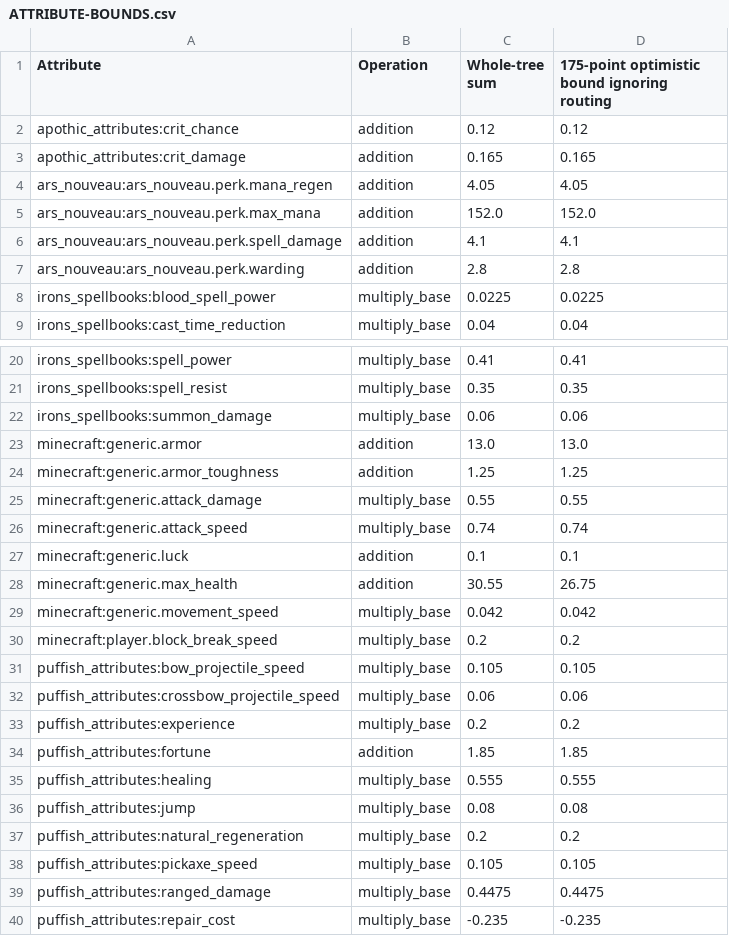
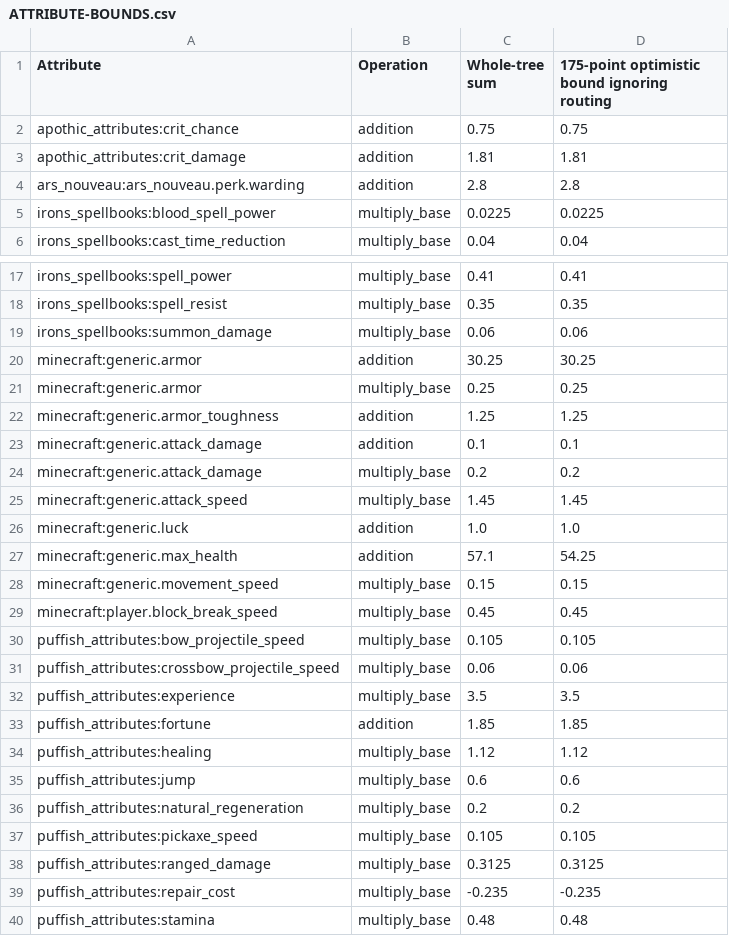
Before and after one commit to Mikaaah/TNK-Progression, a CSV file: skilltree/rebuilt588/ATTRIBUTE-BOUNDS.csv, drawn as a sheet; only a part is shown, gaps mark what is left out; the shorter side is filled out with more unchanged rows.

Commit message:
Refine skilltree tooltips, restore source values and add unified mana progression and mastery titles

```diff
--- a/skilltree/rebuilt588/ATTRIBUTE-BOUNDS.csv
+++ b/skilltree/rebuilt588/ATTRIBUTE-BOUNDS.csv
@@ -1,7 +1,4 @@
 Attribute,Operation,Whole-tree sum,175-point optimistic bound ignoring routing
-apothic_attributes:crit_chance,addition,0.12,0.12
-apothic_attributes:crit_damage,addition,0.165,0.165
-ars_nouveau:ars_nouveau.perk.mana_regen,addition,4.05,4.05
-ars_nouveau:ars_nouveau.perk.max_mana,addition,152.0,152.0
-ars_nouveau:ars_nouveau.perk.spell_damage,addition,4.1,4.1
+apothic_attributes:crit_chance,addition,0.75,0.75
+apothic_attributes:crit_damage,addition,1.81,1.81
 ars_nouveau:ars_nouveau.perk.warding,addition,2.8,2.8
@@ -22,19 +19,21 @@ irons_spellbooks:spell_resist,multiply_base,0.35,0.35
 irons_spellbooks:summon_damage,multiply_base,0.06,0.06
-minecraft:generic.armor,addition,13.0,13.0
+minecraft:generic.armor,addition,30.25,30.25
+minecraft:generic.armor,multiply_base,0.25,0.25
 minecraft:generic.armor_toughness,addition,1.25,1.25
-minecraft:generic.attack_damage,multiply_base,0.55,0.55
-minecraft:generic.attack_speed,multiply_base,0.74,0.74
-minecraft:generic.luck,addition,0.1,0.1
-minecraft:generic.max_health,addition,30.55,26.75
-minecraft:generic.movement_speed,multiply_base,0.042,0.042
-minecraft:player.block_break_speed,multiply_base,0.2,0.2
+minecraft:generic.attack_damage,addition,0.1,0.1
+minecraft:generic.attack_damage,multiply_base,0.2,0.2
+minecraft:generic.attack_speed,multiply_base,1.45,1.45
+minecraft:generic.luck,addition,1.0,1.0
+minecraft:generic.max_health,addition,57.1,54.25
+minecraft:generic.movement_speed,multiply_base,0.15,0.15
+minecraft:player.block_break_speed,multiply_base,0.45,0.45
 puffish_attributes:bow_projectile_speed,multiply_base,0.105,0.105
 puffish_attributes:crossbow_projectile_speed,multiply_base,0.06,0.06
-puffish_attributes:experience,multiply_base,0.2,0.2
+puffish_attributes:experience,multiply_base,3.5,3.5
 puffish_attributes:fortune,addition,1.85,1.85
-puffish_attributes:healing,multiply_base,0.555,0.555
-puffish_attributes:jump,multiply_base,0.08,0.08
+puffish_attributes:healing,multiply_base,1.12,1.12
+puffish_attributes:jump,multiply_base,0.6,0.6
 puffish_attributes:natural_regeneration,multiply_base,0.2,0.2
 puffish_attributes:pickaxe_speed,multiply_base,0.105,0.105
-puffish_attributes:ranged_damage,multiply_base,0.4475,0.4475
+puffish_attributes:ranged_damage,multiply_base,0.3125,0.3125
 puffish_attributes:repair_cost,multiply_base,-0.235,-0.235
```
Also changed, not shown: docs/BALANCE-PASSIVES.csv, 27 other files.
